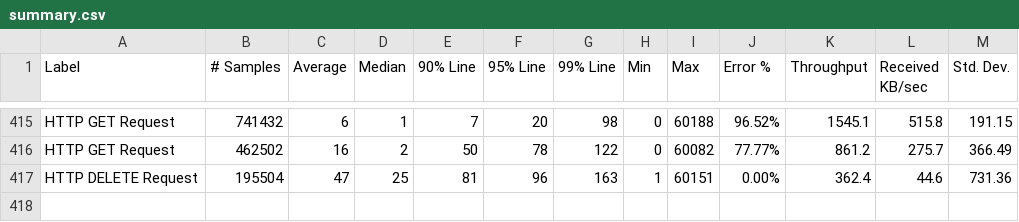
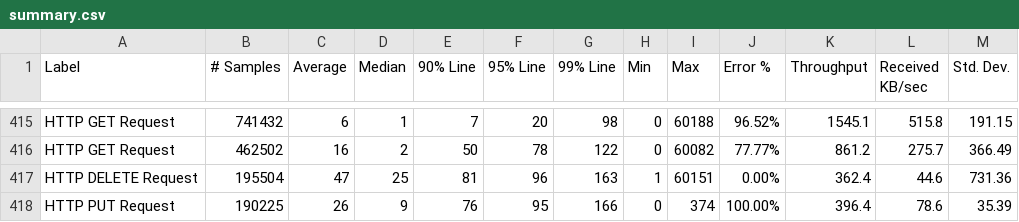
Before and after one commit to ballerina-platform/module-ballerinax-oracledb, a CSV file: load-tests/online_shop/results/summary.csv, drawn as a sheet; only a part is shown, gaps mark what is left out.

Commit message:
Update online_shop test results on Wed May 24 23:03:27 UTC 2023

```diff
--- a/load-tests/online_shop/results/summary.csv
+++ b/load-tests/online_shop/results/summary.csv
@@ -417 +417,2 @@ HTTP GET Request,462502,16,2,50,78,122,0,60082,77.77%,861.2,275.7,366.49
 HTTP DELETE Request,195504,47,25,81,96,163,1,60151,0.00%,362.4,44.6,731.36
+HTTP PUT Request,190225,26,9,76,95,166,0,374,100.00%,396.4,78.6,35.39
```
